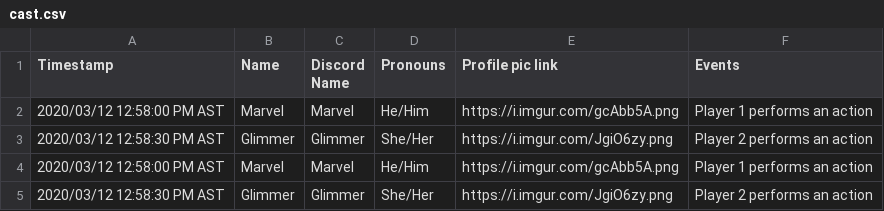
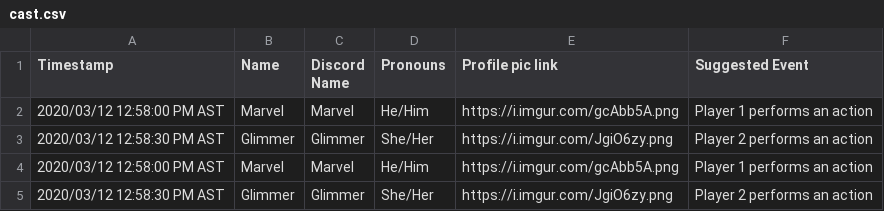
Before and after one commit to RyanxLoi/brant-steele-hunger-games-creation-script, a CSV file: cast.csv, drawn as a sheet; only a part is shown.

```diff
--- a/cast.csv
+++ b/cast.csv
@@ -1,2 +1,2 @@
-Timestamp,Name,Discord Name,Pronouns,Profile pic link,Events
+Timestamp,Name,Discord Name,Pronouns,Profile pic link,Suggested Event
 2020/03/12 12:58:00 PM AST,Marvel,Marvel,He/Him,https://i.imgur.com/gcAbb5A.png,Player 1 performs an action
```
Also changed, not shown: 4 other files.
